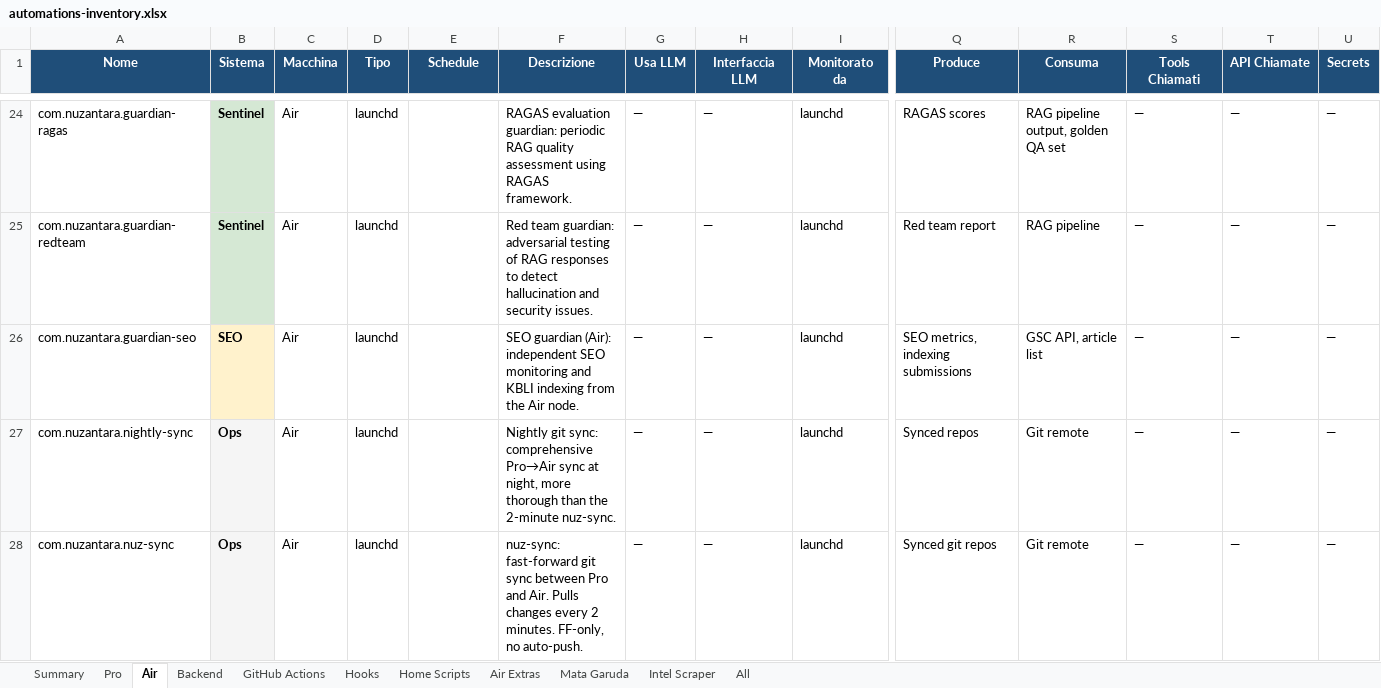
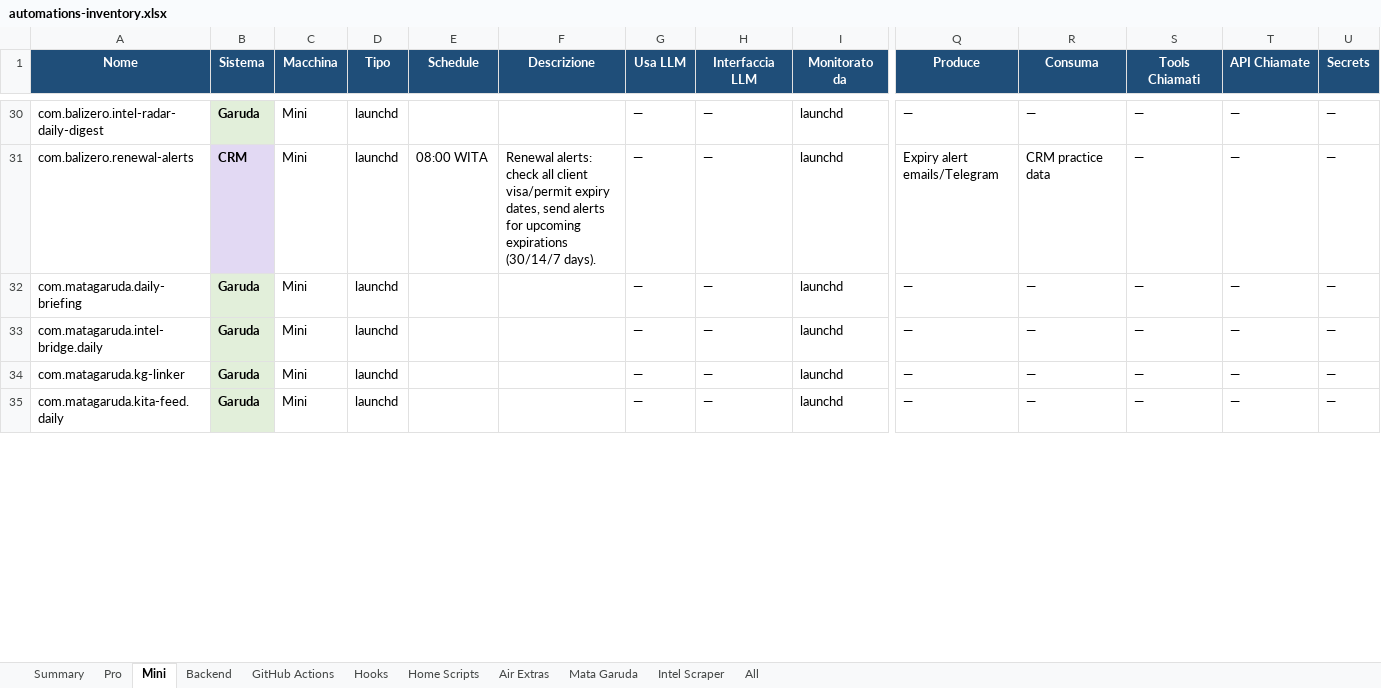
Before and after one commit to Bali-Zero/Teman2, an Excel workbook: docs/automations-inventory.xlsx, sheet Mini, drawn as a sheet; only a part is shown, gaps mark what is left out; values as stored, in another font and other column widths than the file's, no borders; addresses are those after the commit; rows hold the shown columns only; the diff covers the shown part only; the diff names each change by its address in the sheet, - before the commit and + after, or states it on an @@ line.

```diff
--- a/docs/automations-inventory.xlsx (sheet Mini)
+++ b/docs/automations-inventory.xlsx (sheet Mini)
-sheet tab: Air
+sheet tab: Mini
-A30 (Nome): com.nuzantara.guardian-ragas
+A30 (Nome): com.balizero.intel-radar-daily-digest
-B30 (Sistema): Sentinel
+B30 (Sistema): Garuda
-C30 (Macchina): Air
+C30 (Macchina): Mini
-F30 (Descrizione): RAGAS evaluation guardian: periodic RAG quality assessment using RAGAS framework.
+F30 (Descrizione): (empty)
-Q30 (Produce): RAGAS scores
+Q30 (Produce): —
-R30 (Consuma): RAG pipeline output, golden QA set
+R30 (Consuma): —
+row 31: com.balizero.renewal-alerts | CRM | Mini | launchd | 08:00 WITA | Renewal alerts: check all client visa/permit expiry dates, send alerts for upcoming expirations (30/14/7 days). | — | — | launchd | Expiry alert emails/Telegram | CRM practice data | — | — | —
-A32 (Nome): com.nuzantara.guardian-redteam
+A32 (Nome): com.matagaruda.daily-briefing
-B32 (Sistema): Sentinel
+B32 (Sistema): Garuda
-C32:C35 (Macchina): Air
+C32:C35 (Macchina): Mini
-F32 (Descrizione): Red team guardian: adversarial testing of RAG responses to detect hallucination and security issues.
+F32 (Descrizione): (empty)
-Q32 (Produce): Red team report
+Q32 (Produce): —
-R32 (Consuma): RAG pipeline
+R32 (Consuma): —
-A33 (Nome): com.nuzantara.guardian-seo
+A33 (Nome): com.matagaruda.intel-bridge.daily
-B33 (Sistema): SEO
+B33 (Sistema): Garuda
-B33 fill: #FFF2CC
+B33 fill: #E2EFDA
-F33 (Descrizione): SEO guardian (Air): independent SEO monitoring and KBLI indexing from the Air node.
+F33 (Descrizione): (empty)
-Q33 (Produce): SEO metrics, indexing submissions
+Q33 (Produce): —
-R33 (Consuma): GSC API, article list
+R33 (Consuma): —
-A34 (Nome): com.nuzantara.nightly-sync
+A34 (Nome): com.matagaruda.kg-linker
-B34:B35 (Sistema): Ops
+B34:B35 (Sistema): Garuda
-B34:B35 fill: #F5F5F5
+B34:B35 fill: #E2EFDA
-F34 (Descrizione): Nightly git sync: comprehensive Pro→Air sync at night, more thorough than the 2-minute nuz-sync.
+F34 (Descrizione): (empty)
-Q34 (Produce): Synced repos
+Q34 (Produce): —
-R34:R35 (Consuma): Git remote
+R34:R35 (Consuma): —
-A35 (Nome): com.nuzantara.nuz-sync
+A35 (Nome): com.matagaruda.kita-feed.daily
-F35 (Descrizione): nuz-sync: fast-forward git sync between Pro and Air. Pulls changes every 2 minutes. FF-only, no auto-push.
+F35 (Descrizione): (empty)
-Q35 (Produce): Synced git repos
+Q35 (Produce): —
```
Also changed, not shown: 31 added rows, 41 removed rows, 97 edited cells and cell formats elsewhere in this sheet, sheet All, sheet Pro, sheet Summary, sheet Air Extras, 7 other files.
